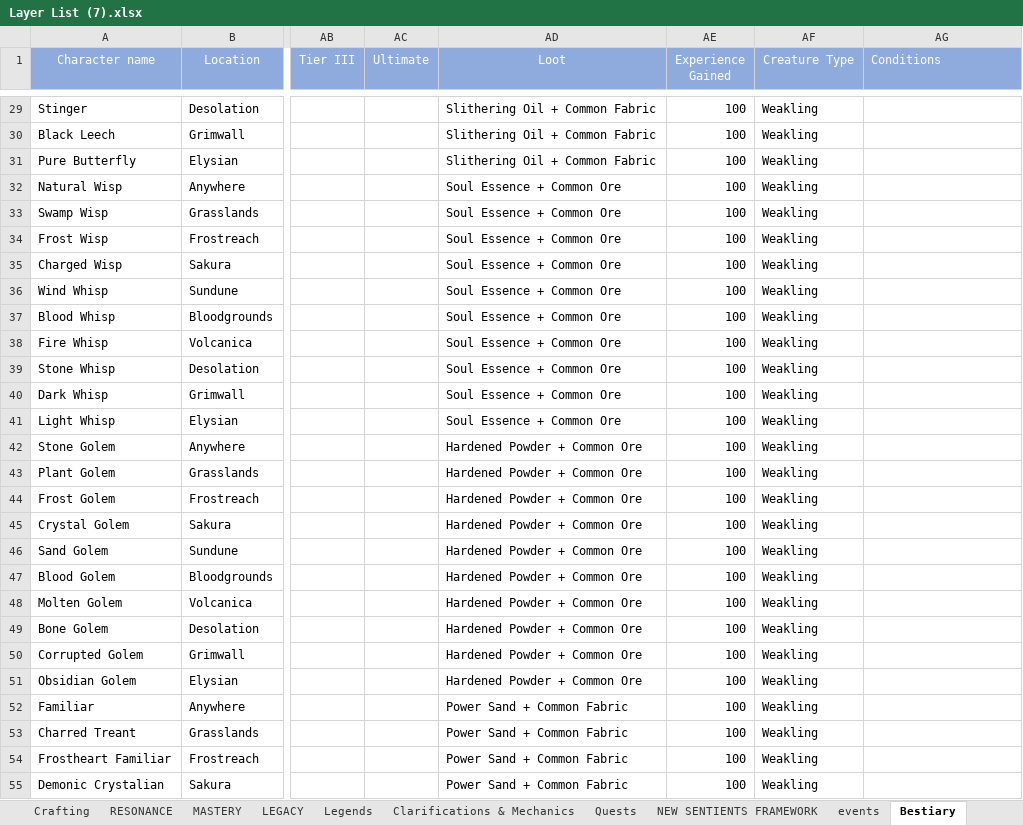
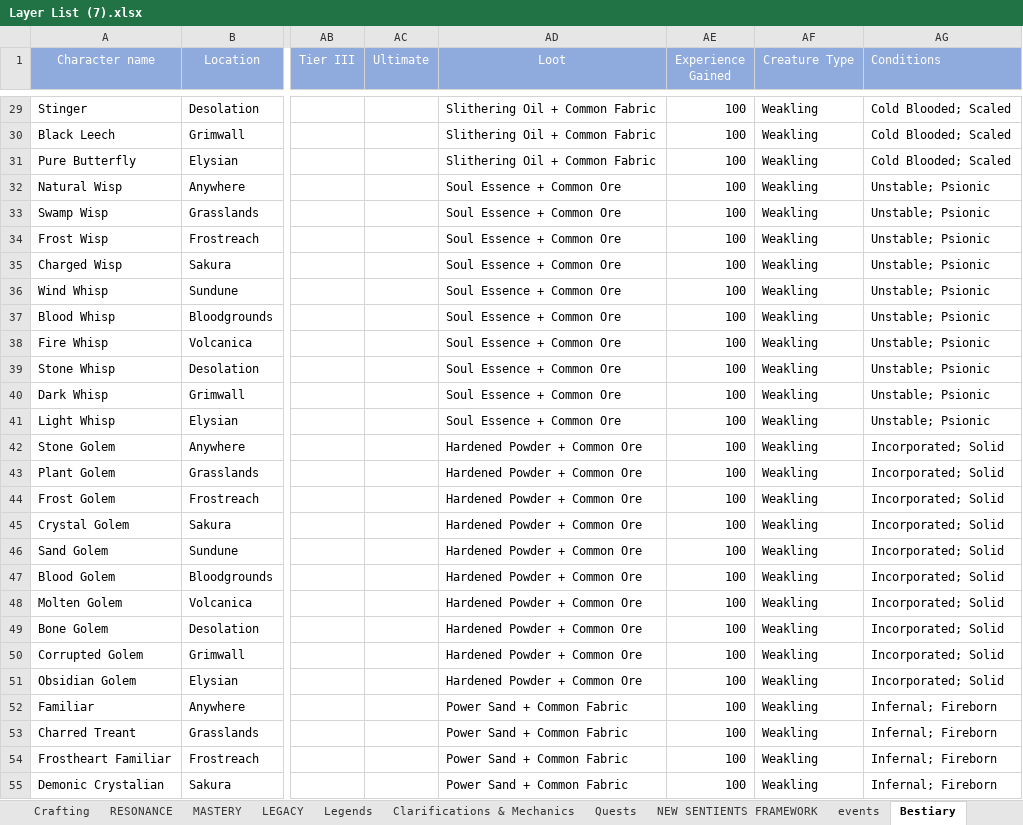
Before and after one commit to PyroMantra/warpedoriginal, an Excel workbook: data/Layer List (7).xlsx, sheet Bestiary, drawn as a sheet; only a part is shown, gaps mark what is left out; values as stored, in another font and other column widths than the file's, no borders; the diff covers the shown part only; the diff names each change by its address in the sheet, - before the commit and + after, or states it on an @@ line.

```diff
--- a/data/Layer List (7).xlsx (sheet Bestiary)
+++ b/data/Layer List (7).xlsx (sheet Bestiary)
-AG29:AG31 (Conditions): (empty)
+AG29:AG31 (Conditions): Cold Blooded; Scaled
-AG32:AG41 (Conditions): (empty)
+AG32:AG41 (Conditions): Unstable; Psionic
-AG42:AG51 (Conditions): (empty)
+AG42:AG51 (Conditions): Incorporated; Solid
-AG52:AG55 (Conditions): (empty)
+AG52:AG55 (Conditions): Infernal; Fireborn
```
Also changed, not shown: 166 edited cells elsewhere in this sheet, 44 other files.
